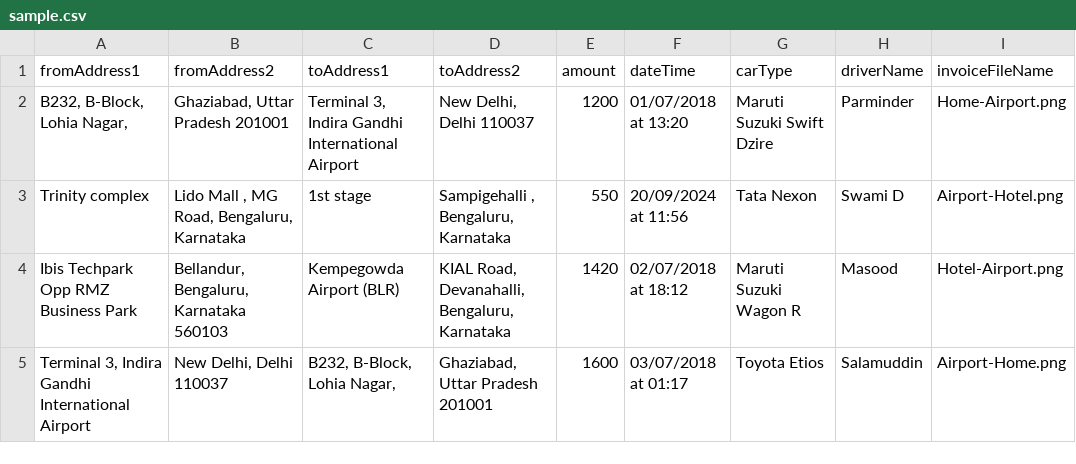
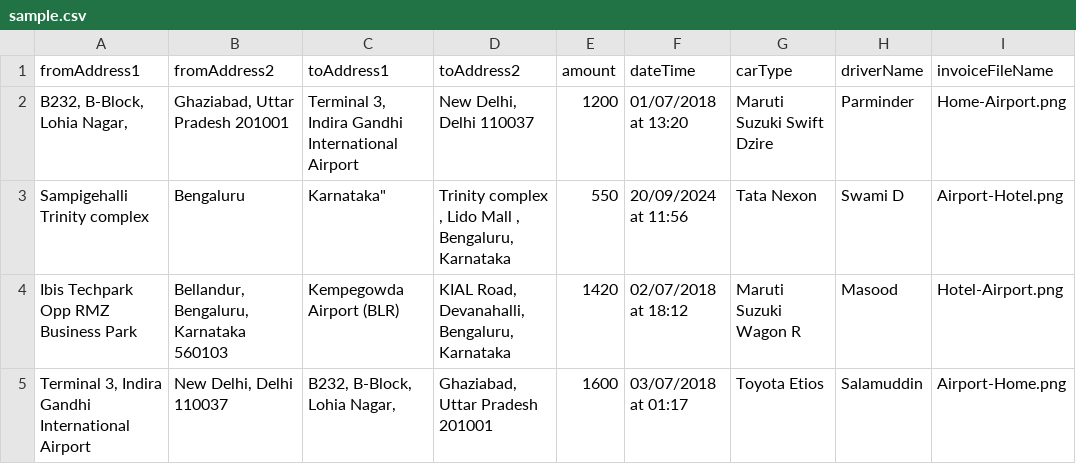
Before and after one commit to pavanreddi/testdhdhed, a CSV file: sample.csv, drawn as a sheet.

Commit message:
Update sample.csv

```diff
--- a/sample.csv
+++ b/sample.csv
@@ -2,3 +2,3 @@ fromAddress1,fromAddress2,toAddress1,toAddress2,amount,dateTime,carType,driverNa
 "	B232, B-Block, Lohia Nagar, ","  Ghaziabad, Uttar Pradesh 201001","	Terminal 3, Indira Gandhi International Airport","New Delhi, Delhi 110037",1200, 01/07/2018 at 13:20  , Maruti Suzuki Swift Dzire , Parminder ,Home-Airport.png
-"	Trinity complex","Lido Mall	, MG Road, Bengaluru, Karnataka",1st stage,"	Sampigehalli , Bengaluru, Karnataka",550, 20/09/2024 at 11:56  ,Tata Nexon,Swami D,Airport-Hotel.png
+"	Sampigehalli Trinity complex", Bengaluru, Karnataka","	Trinity complex , Lido Mall , Bengaluru, Karnataka",550, 20/09/2024 at 11:56  ,Tata Nexon,Swami D,Airport-Hotel.png
 "	Ibis Techpark Opp RMZ  Business Park","	Bellandur, Bengaluru, Karnataka 560103","	Kempegowda  Airport (BLR)","	KIAL Road, Devanahalli, Bengaluru, Karnataka",1420, 02/07/2018 at 18:12 , Maruti Suzuki Wagon R,Masood,Hotel-Airport.png
```
